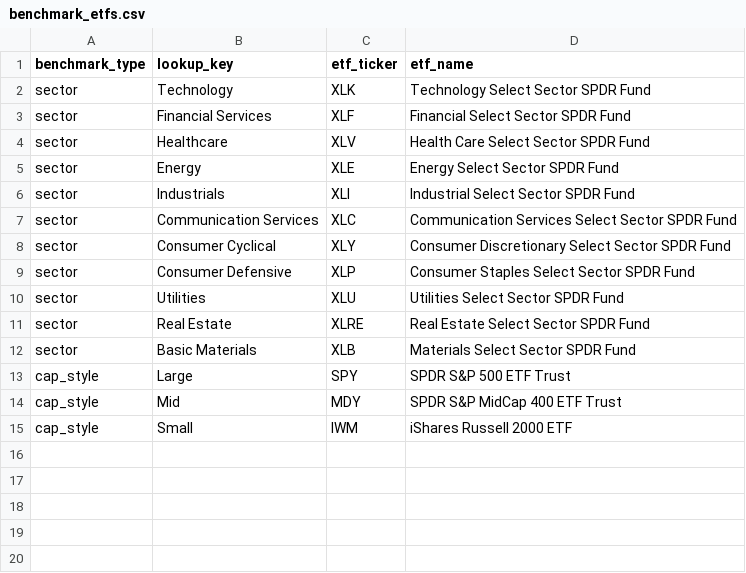
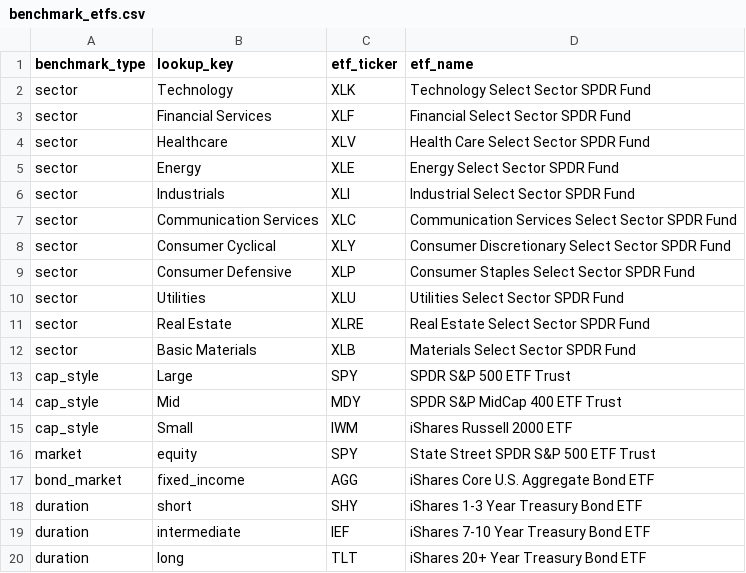
Before and after one commit to TimurAkhtemov/Anchor, a CSV file: transformation/seeds/benchmark_etfs.csv, drawn as a sheet; the diff names each change by its address in the sheet, - before the commit and + after, or states it on an @@ line.

Commit message:
feat(ingestion): derive yfinance universe from holdings + seed; capture quote_type; add market/bond/duration benchmark ETFs

```diff
--- a/transformation/seeds/benchmark_etfs.csv
+++ b/transformation/seeds/benchmark_etfs.csv
+row 16: market | equity | SPY | State Street SPDR S&P 500 ETF Trust
+row 17: bond_market | fixed_income | AGG | iShares Core U.S. Aggregate Bond ETF
+row 18: duration | short | SHY | iShares 1-3 Year Treasury Bond ETF
+row 19: duration | intermediate | IEF | iShares 7-10 Year Treasury Bond ETF
+row 20: duration | long | TLT | iShares 20+ Year Treasury Bond ETF
```
Also changed, not shown: 1 other file.
